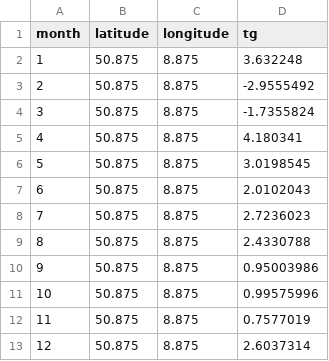
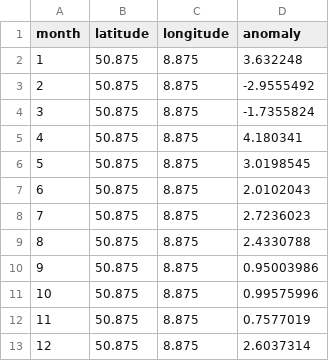
Before and after one commit to python-kurs/exercise-5-TLKoch, a CSV file: solution/marburg_anom_2018.csv, drawn as a sheet.

```diff
--- a/solution/marburg_anom_2018.csv
+++ b/solution/marburg_anom_2018.csv
@@ -1,2 +1,2 @@
-month,latitude,longitude,tg
+month,latitude,longitude,anomaly
 1,50.875,8.875,3.632248
```
Also changed, not shown: 1 other file.
